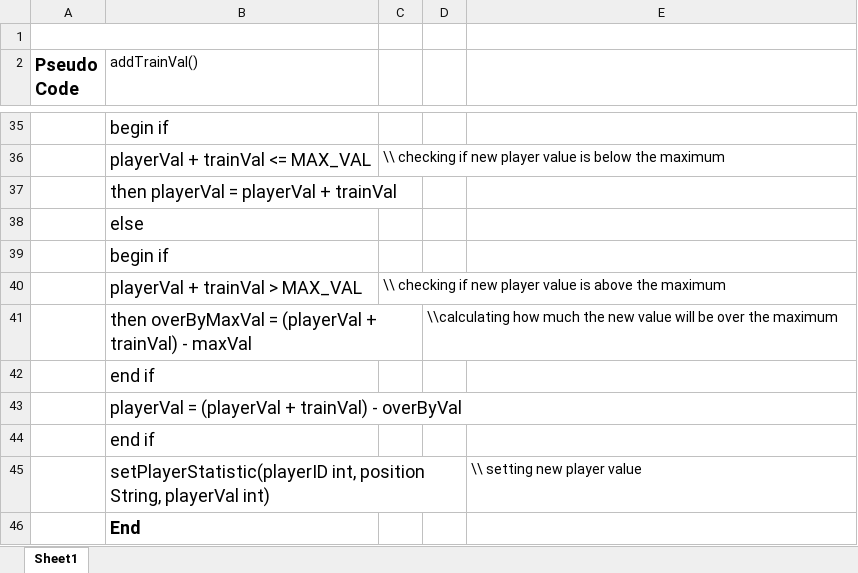
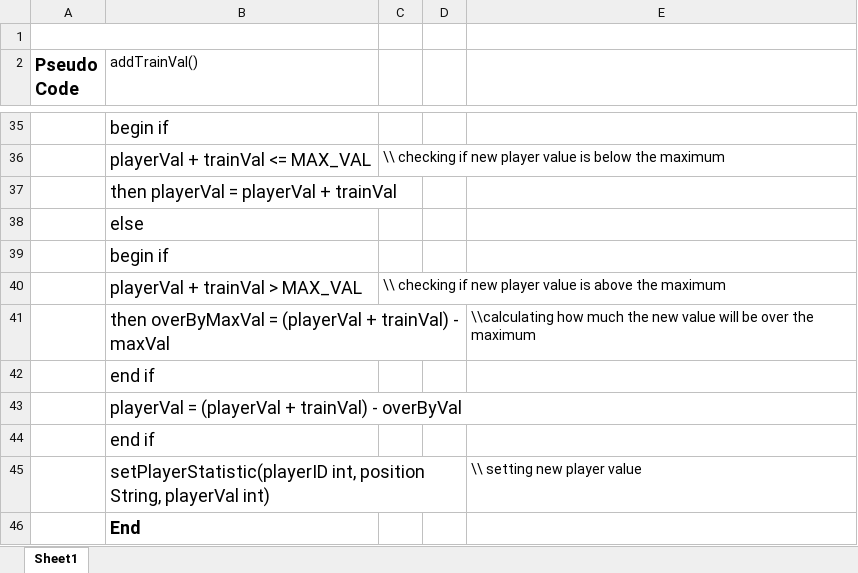
Before and after one commit to eddyekofo94/2yrProject, an Excel workbook: Pseudo Code/addTrainVal.xlsx, sheet Sheet1, drawn as a sheet; only a part is shown, gaps mark what is left out; values as stored, in another font and other column widths than the file's, no borders; removed rows and columns are numbered as before the commit, all else as after; the diff names each change by its address in the sheet, - before the commit and + after, or states it on an @@ line.

```diff
--- a/Pseudo Code/addTrainVal.xlsx (sheet Sheet1)
+++ b/Pseudo Code/addTrainVal.xlsx (sheet Sheet1)
-row 41:  | then overByMaxVal = (playerVal + trainVal) - maxVal |  | \\calculating how much the new value will be over the maximum
+row 41:  | then overByMaxVal = (playerVal + trainVal) - maxVal |  |  | \\calculating how much the new value will be over the maximum
```
Also changed, not shown: Pseudo Code/CalcMatch.xlsx, Pseudo Code/calculateHealthLose.xlsx, 10 other files.
